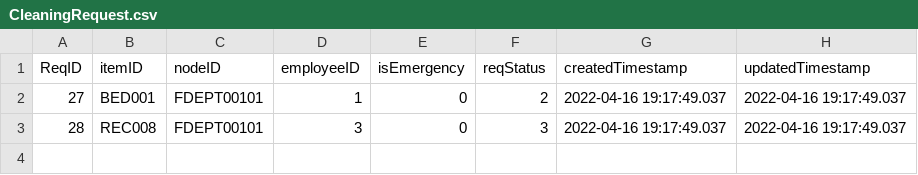
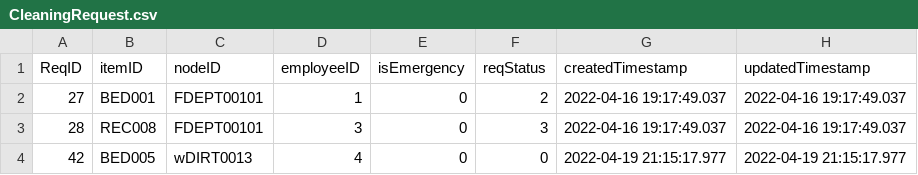
Before and after one commit to cscopetski/CS3733-D-Term-Team-W-Application, a CSV file: wApplication/CSVs/CleaningRequest.csv, drawn as a sheet; the diff names each change by its address in the sheet, - before the commit and + after, or states it on an @@ line.

```diff
--- a/wApplication/CSVs/CleaningRequest.csv
+++ b/wApplication/CSVs/CleaningRequest.csv
+row 4: 42 | BED005 | wDIRT0013 | 4 | 0 | 0 | 2022-04-19 21:15:17.977 | 2022-04-19 21:15:17.977
```
Also changed, not shown: wApplication/CSVs/MedicalEquipment.csv, 4 other files.
